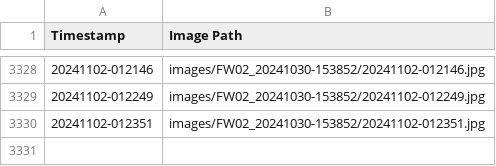
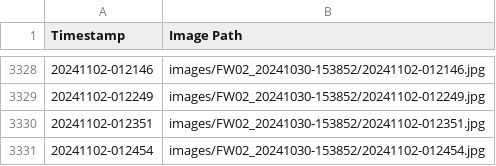
Before and after one commit to fionnf/Images_FW02, a CSV file: images/FW02_20241030-153852/metadata.csv, drawn as a sheet; only a part is shown, gaps mark what is left out; the diff names each change by its address in the sheet, - before the commit and + after, or states it on an @@ line.

Commit message:
Add image and metadata for 20241102-012454

```diff
--- a/images/FW02_20241030-153852/metadata.csv
+++ b/images/FW02_20241030-153852/metadata.csv
+row 3331: 20241102-012454 | images/FW02_20241030-153852/20241102-012454.jpg
```
Also changed, not shown: 1 other file.
